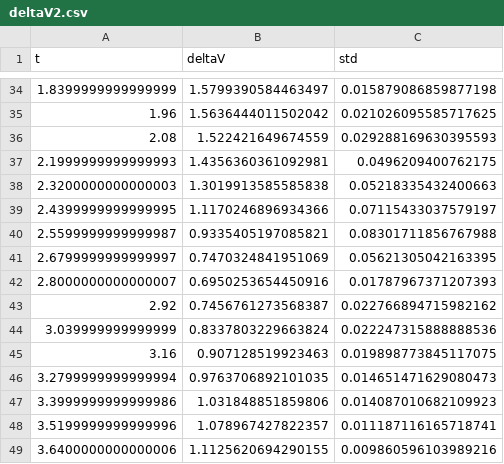
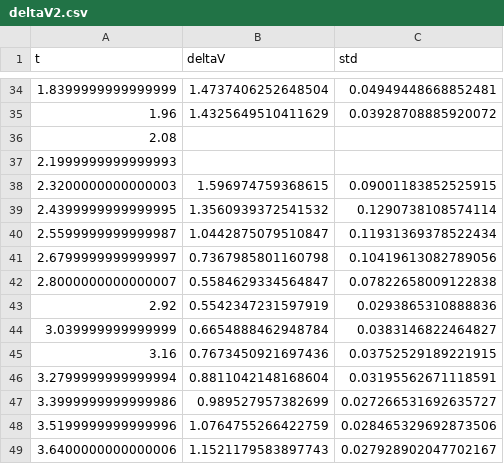
Before and after one commit to BanerjeeLab/DynamicCellSize, a CSV file: Simulation Results/deltaV2.csv, drawn as a sheet; only a part is shown, gaps mark what is left out; the diff covers the shown part only.

Commit message:
Add files via upload

```diff
--- a/Simulation Results/deltaV2.csv
+++ b/Simulation Results/deltaV2.csv
@@ -34,16 +34,16 @@ t,deltaV,std
-1.8399999999999999,1.5799390584463497,0.015879086859877198
-1.96,1.5636444011502042,0.021026095585717625
-2.08,1.522421649674559,0.029288169630395593
-2.1999999999999993,1.4356360361092981,0.0496209400762175
-2.3200000000000003,1.3019913585585838,0.05218335432400663
-2.4399999999999995,1.1170246896934366,0.07115433037579197
-2.5599999999999987,0.9335405197085821,0.08301711856767988
-2.6799999999999997,0.7470324841951069,0.05621305042163395
-2.8000000000000007,0.6950253654450916,0.01787967371207393
-2.92,0.7456761273568387,0.022766894715982162
-3.039999999999999,0.8337803229663824,0.022247315888888536
-3.16,0.907128519923463,0.019898773845117075
-3.2799999999999994,0.9763706892101035,0.014651471629080473
-3.3999999999999986,1.031848851859806,0.014087010682109923
-3.5199999999999996,1.078967427822357,0.011187116165718741
-3.6400000000000006,1.1125620694290155,0.009860596103989216
+1.8399999999999999,1.4737406252648504,0.04949448668852481
+1.96,1.4325649510411629,0.03928708885920072
+2.08,,
+2.1999999999999993,,
+2.3200000000000003,1.596974759368615,0.09001183852525915
+2.4399999999999995,1.3560939372541532,0.1290738108574114
+2.5599999999999987,1.0442875079510847,0.11931369378522434
+2.6799999999999997,0.7367985801160798,0.10419613082789056
+2.8000000000000007,0.5584629334564847,0.07822658009122838
+2.92,0.5542347231597919,0.0293865310888836
+3.039999999999999,0.6654888462948784,0.0383146822464827
+3.16,0.7673450921697436,0.03752529189221915
+3.2799999999999994,0.8811042148168604,0.03195562671118591
+3.3999999999999986,0.989527957382699,0.027266531692635727
+3.5199999999999996,1.0764755266422759,0.028465329692873506
+3.6400000000000006,1.1521179583897743,0.027928902047702167
```
Also changed, not shown: 168 edited cells elsewhere in this file.
